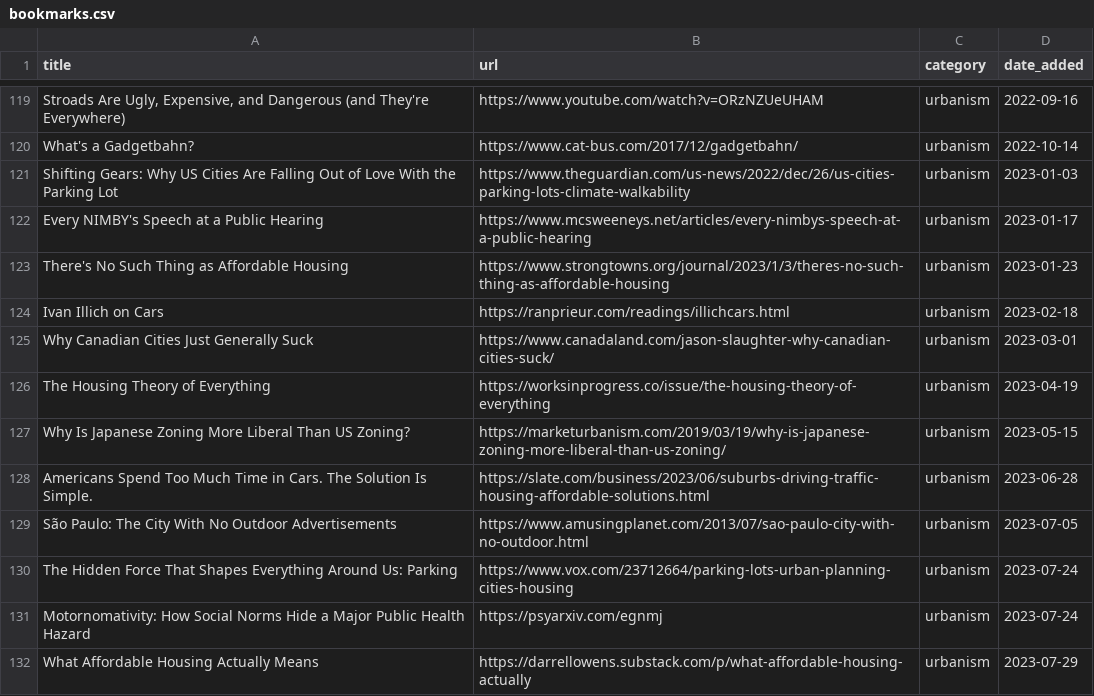
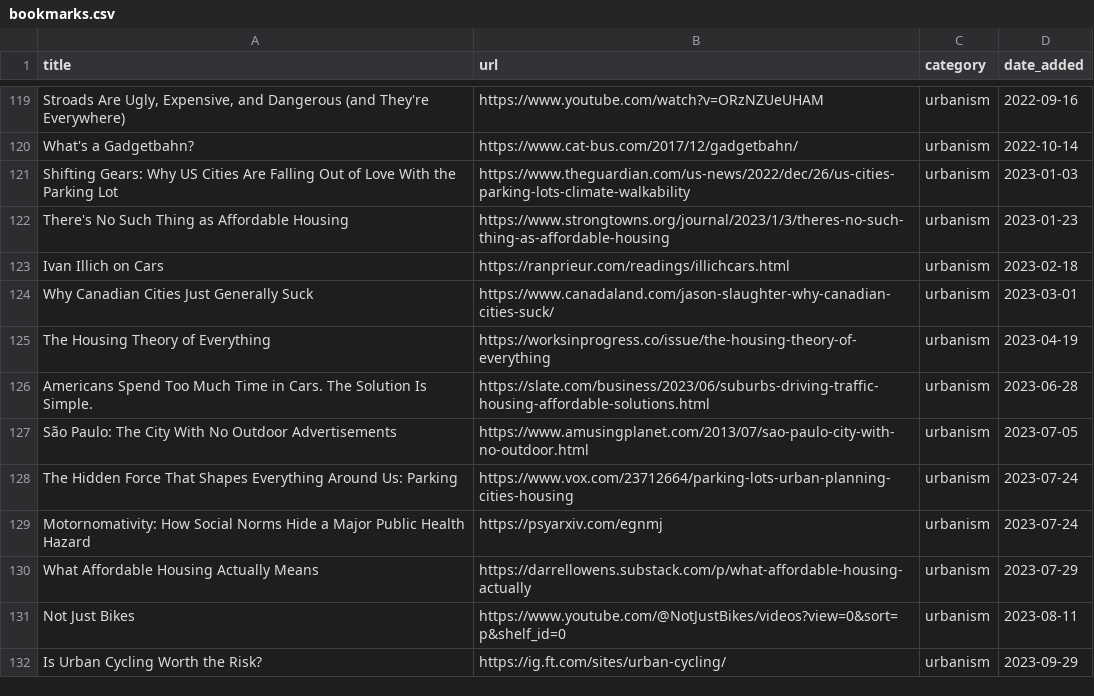
Before and after one commit to jdonland/bookmarks, a CSV file: bookmarks.csv, drawn as a sheet; only a part is shown, gaps mark what is left out; the shorter side is filled out with more unchanged rows.

Commit message:
trim two urbanism links

```diff
--- a/bookmarks.csv
+++ b/bookmarks.csv
@@ -121,3 +121,2 @@ What's a Gadgetbahn?,https://www.cat-bus.com/2017/12/gadgetbahn/,urbanism,2022-1
 Shifting Gears: Why US Cities Are Falling Out of Love With the Parking Lot,https://www.theguardian.com/us-news/2022/dec/26/us-cities-parking-lots-climate-walkability,urbanism,2023-01-03
-Every NIMBY's Speech at a Public Hearing,https://www.mcsweeneys.net/articles/every-nimbys-speech-at-a-public-hearing,urbanism,2023-01-17
 There's No Such Thing as Affordable Housing,https://www.strongtowns.org/journal/2023/1/3/theres-no-such-thing-as-affordable-housing,urbanism,2023-01-23
@@ -126,3 +125,2 @@ Why Canadian Cities Just Generally Suck,https://www.canadaland.com/jason-slaught
 The Housing Theory of Everything,https://worksinprogress.co/issue/the-housing-theory-of-everything,urbanism,2023-04-19
-Why Is Japanese Zoning More Liberal Than US Zoning?,https://marketurbanism.com/2019/03/19/why-is-japanese-zoning-more-liberal-than-us-zoning/,urbanism,2023-05-15
 Americans Spend Too Much Time in Cars. The Solution Is Simple.,https://slate.com/business/2023/06/suburbs-driving-traffic-housing-affordable-solutions.html,urbanism,2023-06-28
```
Also changed, not shown: 1 other file.
